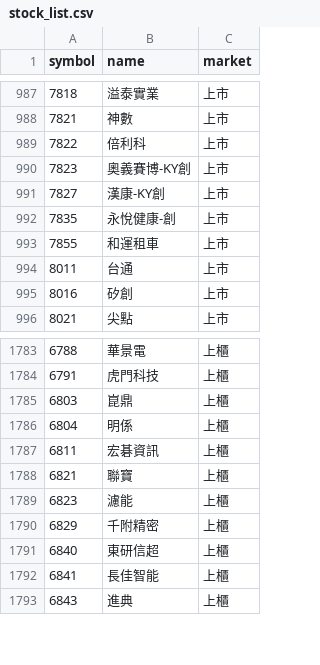
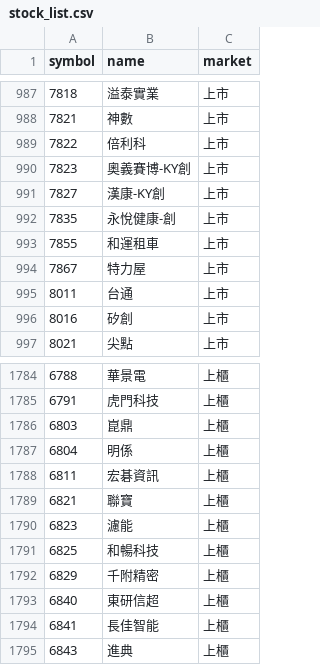
Before and after one commit to ScoppenLin/CandyTWStock, a CSV file: data/stock_list.csv, drawn as a sheet; only a part is shown, gaps mark what is left out.

```diff
--- a/data/stock_list.csv
+++ b/data/stock_list.csv
@@ -993,2 +993,3 @@
 7855,和運租車,上市
+7867,特力屋,上市
 8011,台通,上市
@@ -1789,2 +1790,3 @@
 6823,濾能,上櫃
+6825,和暢科技,上櫃
 6829,千附精密,上櫃
```
Also changed, not shown: logs/error_log.csv, output/screening_result.csv, 5 other files.
